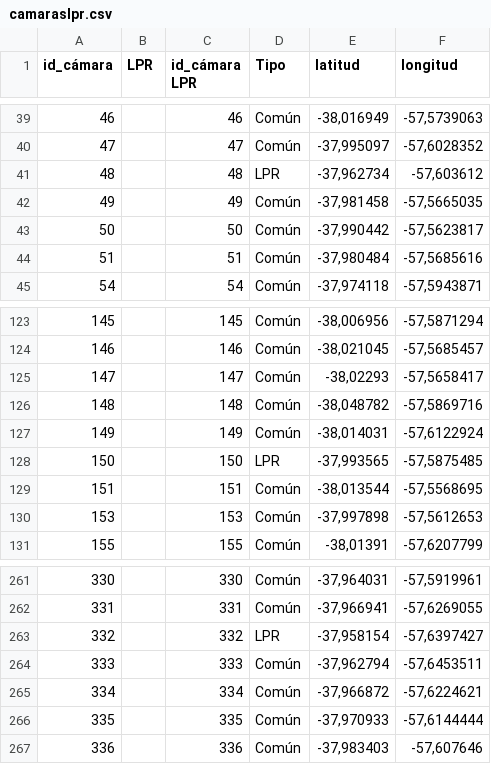
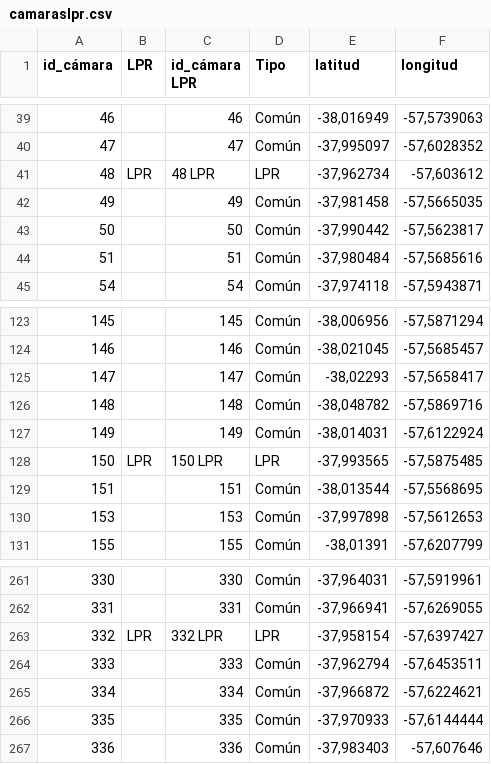
Before and after one commit to GustavoParra1/seguimiento_lpr, a CSV file: camaraslpr.csv, drawn as a sheet; only a part is shown, gaps mark what is left out.

Commit message:
Update camaraslpr.csv

```diff
--- a/camaraslpr.csv
+++ b/camaraslpr.csv
@@ -40,3 +40,3 @@ id_cámara,LPR,id_cámara LPR,Tipo,latitud,longitud
 47,,47 ,Común,"-37,995097","-57,6028352"
-48,,48 ,LPR,"-37,962734","-57,603612"
+48,LPR,48 LPR,LPR,"-37,962734","-57,603612"
 49,,49 ,Común,"-37,981458","-57,5665035"
@@ -127,3 +127,3 @@ id_cámara,LPR,id_cámara LPR,Tipo,latitud,longitud
 149,,149 ,Común,"-38,014031","-57,6122924"
-150,,150 ,LPR,"-37,993565","-57,5875485"
+150,LPR,150 LPR,LPR,"-37,993565","-57,5875485"
 151,,151 ,Común,"-38,013544","-57,5568695"
@@ -262,3 +262,3 @@ id_cámara,LPR,id_cámara LPR,Tipo,latitud,longitud
 331,,331 ,Común,"-37,966941","-57,6269055"
-332,,332 ,LPR,"-37,958154","-57,6397427"
+332,LPR ,332 LPR,LPR,"-37,958154","-57,6397427"
 333,,333 ,Común,"-37,962794","-57,6453511"
```
